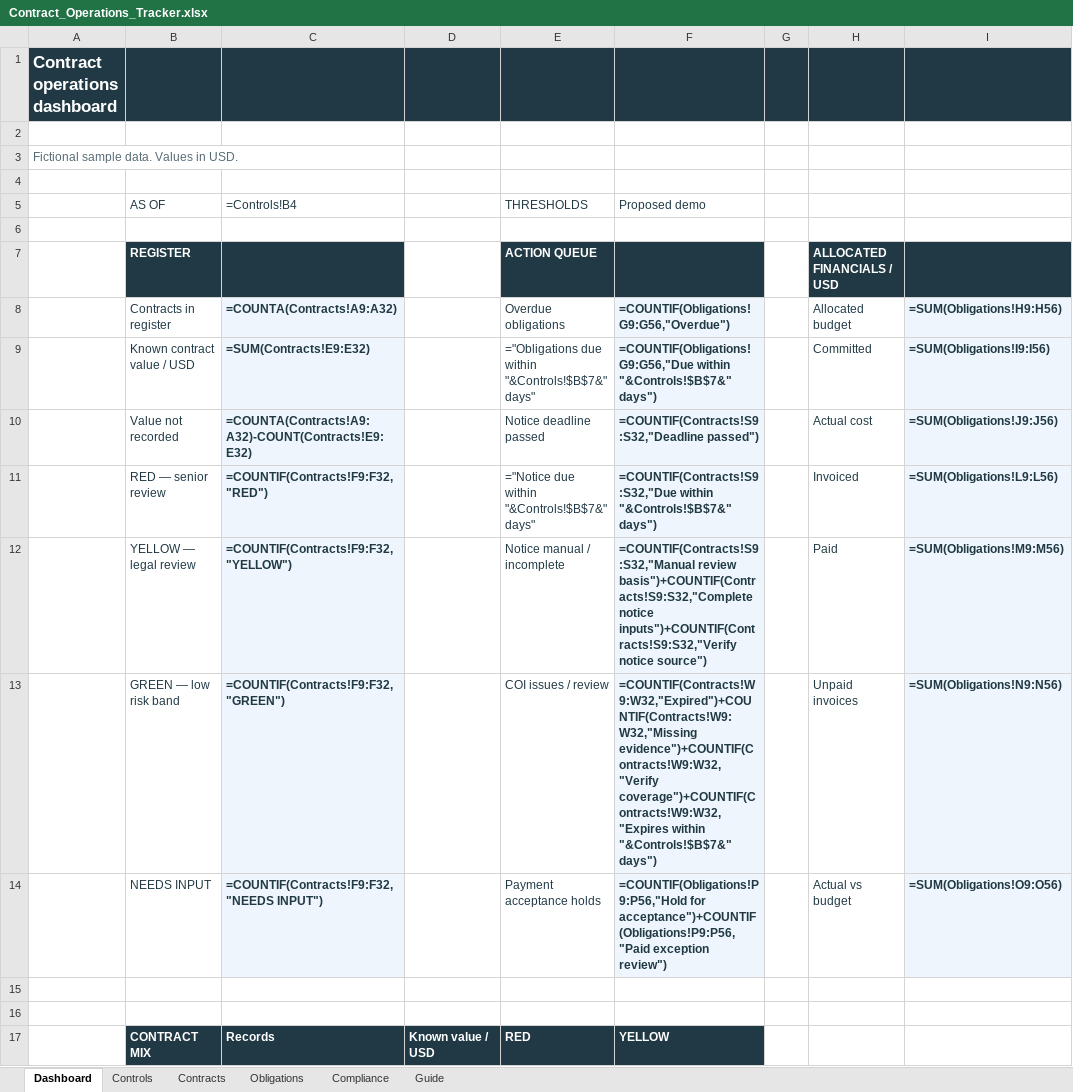
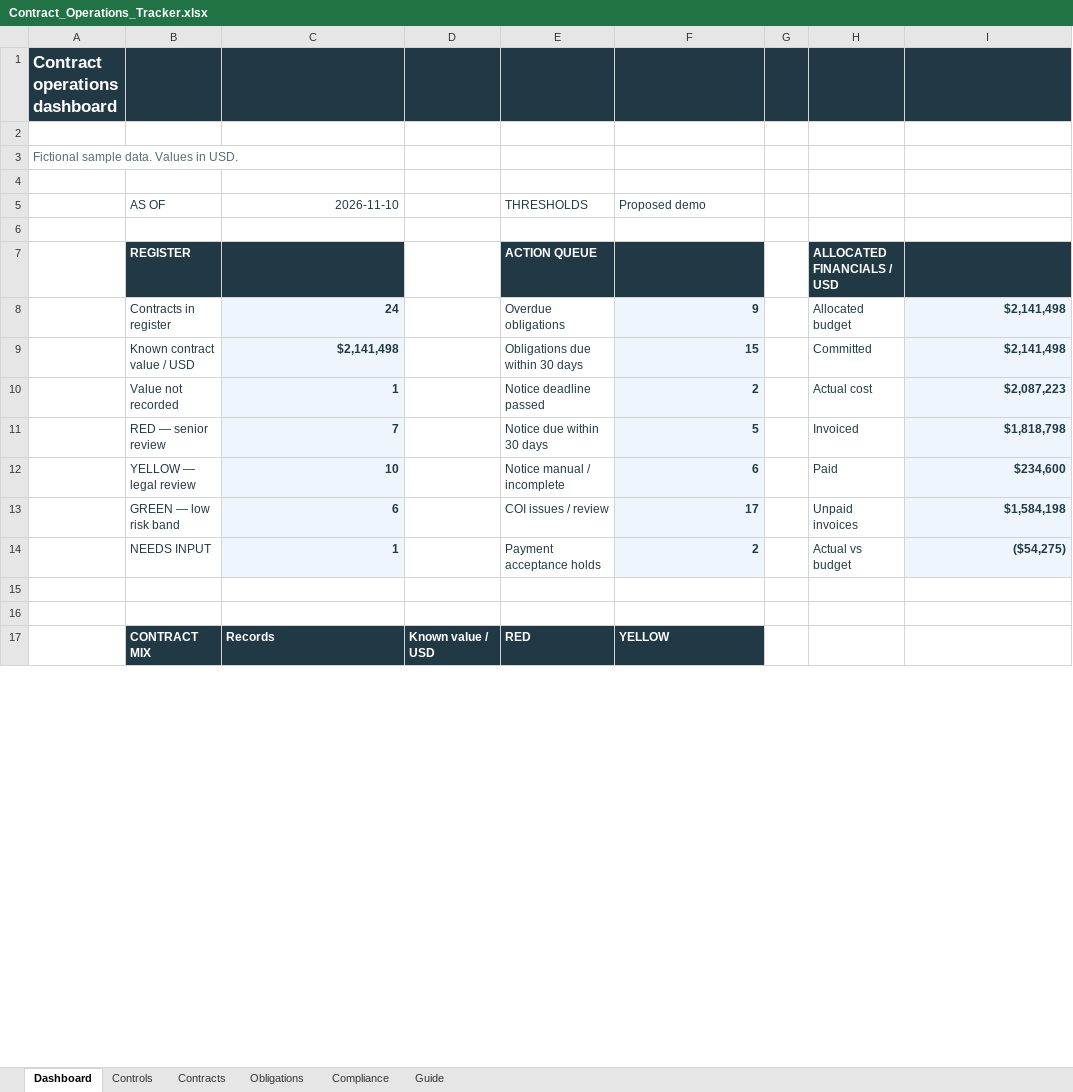
Before and after one commit to ingridkuo/legal-workflow-lab, an Excel workbook: 02_legal_ops/Contract_Operations_Tracker.xlsx, sheet Dashboard, drawn as a sheet; only a part is shown; values as stored, in another font and other column widths than the file's, no borders; formulas without a stored value are shown as written; removed rows and columns are numbered as before the commit, all else as after; the diff covers the shown part only; the diff names each change by its address in the sheet, - before the commit and + after, or states it on an @@ line.

Commit message:
Store the calculated values in both trackers
Each formula keeps its result in the file, so a preview that does not calculate (a phone, a file viewer) shows the routes, alerts and weekly figures; Excel still recalculates on open.

```diff
--- a/02_legal_ops/Contract_Operations_Tracker.xlsx (sheet Dashboard)
+++ b/02_legal_ops/Contract_Operations_Tracker.xlsx (sheet Dashboard)
-C5: =Controls!B4
+C5: 2026-11-10
-C8: =COUNTA(Contracts!A9:A32)
+C8: 24
-F8: =COUNTIF(Obligations!G9:G56,"Overdue")
+F8: 9
-I8: =SUM(Obligations!H9:H56)
+I8: $2,141,498
-row 9:  | Known contract value / USD | =SUM(Contracts!E9:E32) |  | ="Obligations due within "&Controls!$B$7&" days" | =COUNTIF(Obligations!G9:G56,"Due within "&Controls!$B$7&" days") |  | Committed | =SUM(Obligations!I9:I56)
+row 9:  | Known contract value / USD | $2,141,498 |  | Obligations due within 30 days | 15 |  | Committed | $2,141,498
-C10: =COUNTA(Contracts!A9:A32)-COUNT(Contracts!E9:E32)
+C10: 1
-F10: =COUNTIF(Contracts!S9:S32,"Deadline passed")
+F10: 2
-I10: =SUM(Obligations!J9:J56)
+I10: $2,087,223
-row 11:  | RED — senior review | =COUNTIF(Contracts!F9:F32,"RED") |  | ="Notice due within "&Controls!$B$7&" days" | =COUNTIF(Contracts!S9:S32,"Due within "&Controls!$B$7&" days") |  | Invoiced | =SUM(Obligations!L9:L56)
+row 11:  | RED — senior review | 7 |  | Notice due within 30 days | 5 |  | Invoiced | $1,818,798
-C12: =COUNTIF(Contracts!F9:F32,"YELLOW")
+C12: 10
-F12: =COUNTIF(Contracts!S9:S32,"Manual review basis")+COUNTIF(Contracts!S9:S32,"Complete notice inputs")+COUNTIF(Contracts!S9:S32,"Verify notice source")
+F12: 6
-I12: =SUM(Obligations!M9:M56)
+I12: $234,600
-C13: =COUNTIF(Contracts!F9:F32,"GREEN")
+C13: 6
-F13: =COUNTIF(Contracts!W9:W32,"Expired")+COUNTIF(Contracts!W9:W32,"Missing evidence")+COUNTIF(Contracts!W9:W32,"Verify coverage")+COUNTIF(Contracts!W9:W32,"Expires within "&Controls!$B$7&" days")
+F13: 17
-I13: =SUM(Obligations!N9:N56)
+I13: $1,584,198
-C14: =COUNTIF(Contracts!F9:F32,"NEEDS INPUT")
+C14: 1
-F14: =COUNTIF(Obligations!P9:P56,"Hold for acceptance")+COUNTIF(Obligations!P9:P56,"Paid exception review")
+F14: 2
-I14: =SUM(Obligations!O9:O56)
+I14: ($54,275)
```
Also changed, not shown: 7 added rows and 7 removed rows elsewhere in this sheet, sheet Obligations, sheet Contracts, sheet Compliance, sheet Controls, 07_construction_workflow/Ingrid_Kao_Subcontract_Workflow_Tracker.xlsx.
